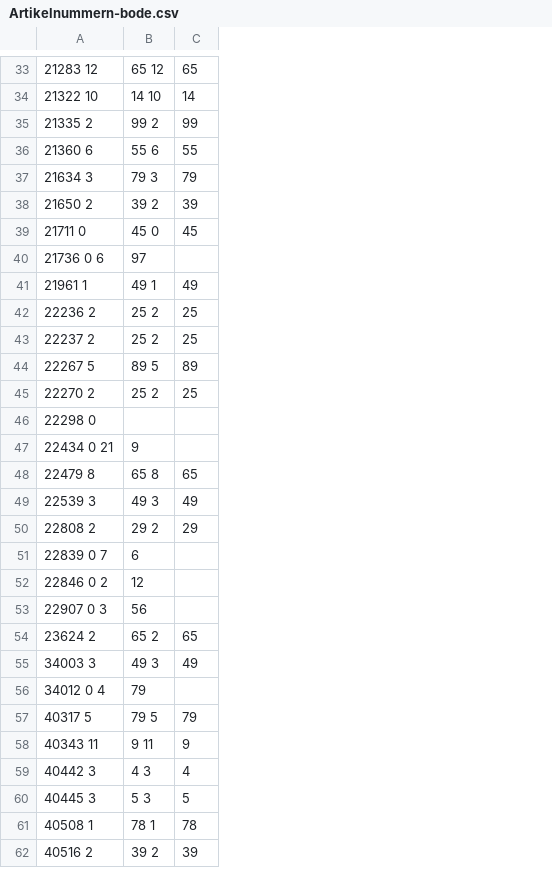
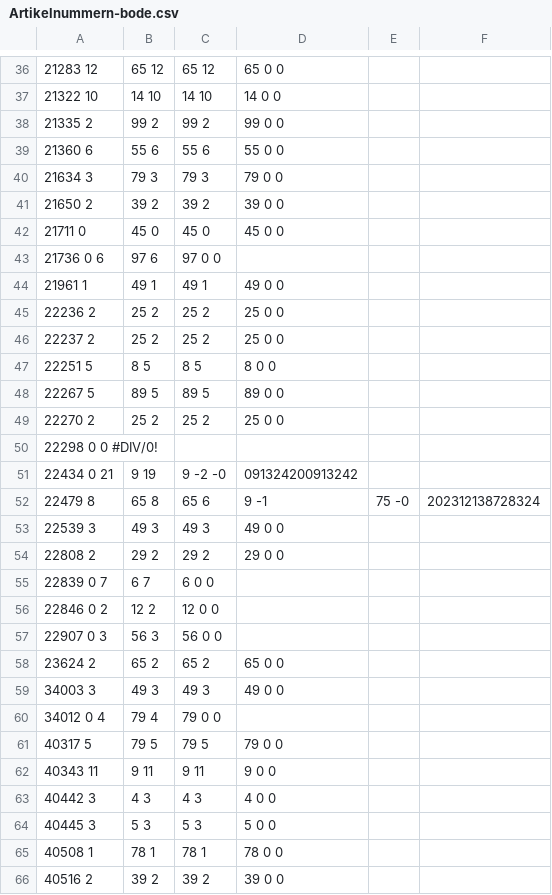
Before and after one commit to lrnzo/Foodkorbpreise, a CSV file: Artikelnummern-bode.csv, drawn as a sheet; only a part is shown, gaps mark what is left out; removed rows and columns are numbered as before the commit, all else as after; the diff covers the shown part only; the diff names each change by its address in the sheet, - before the commit and + after, or states it on an @@ line.

```diff
--- a/Artikelnummern-bode.csv
+++ b/Artikelnummern-bode.csv
-column C, rows 33-62: 65 | 14 | 99 | 55 | 79 | 39 | 45 |  | 49 | 25 | 25 | 89 | 25 |  |  | 65 | 49 | 29 |  |  |  | 65 | 49 |  | 79 | 9 | 4 | 5 | 78 | 39
+column C, rows 36-46: 65 12 | 14 10 | 99 2 | 55 6 | 79 3 | 39 2 | 45 0 | 97 0 0 | 49 1 | 25 2 | 25 2; rows 48-66: 89 5 | 25 2 |  | 9 -2 -0 | 65 6 | 49 3 | 29 2 | 6 0 0 | 12 0 0 | 56 0 0 | 65 2 | 49 3 | 79 0 0 | 79 5 | 9 11 | 4 3 | 5 3 | 78 1 | 39 2
+column D, rows 36-46: 65 0 0 | 14 0 0 | 99 0 0 | 55 0 0 | 79 0 0 | 39 0 0 | 45 0 0 |  | 49 0 0 | 25 0 0 | 25 0 0; rows 48-66: 89 0 0 | 25 0 0 |  | 091324200913242 | 9 -1 | 49 0 0 | 29 0 0 |  |  |  | 65 0 0 | 49 0 0 |  | 79 0 0 | 9 0 0 | 4 0 0 | 5 0 0 | 78 0 0 | 39 0 0
+column E, row 52: 75 -0
+column F, row 52: 202312138728324
-B43: 97
+B43: 97 6
+row 47: 22251 5 | 8 5 | 8 5 | 8 0 0
-A50: 22298 0
+A50: 22298 0 0 #DIV/0!
-B51: 9
+B51: 9 19
-B55: 6
+B55: 6 7
-B56: 12
+B56: 12 2
-B57: 56
+B57: 56 3
-B60: 79
+B60: 79 4
```
Also changed, not shown: 11 added rows and 14 edited cells elsewhere in this file.
